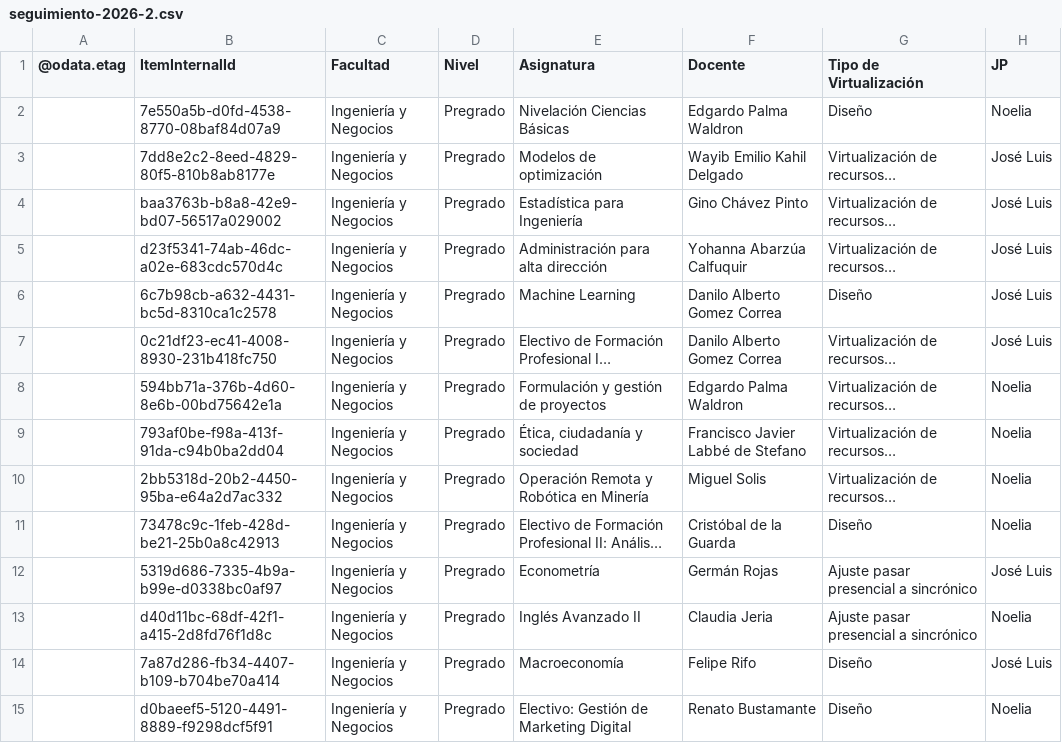
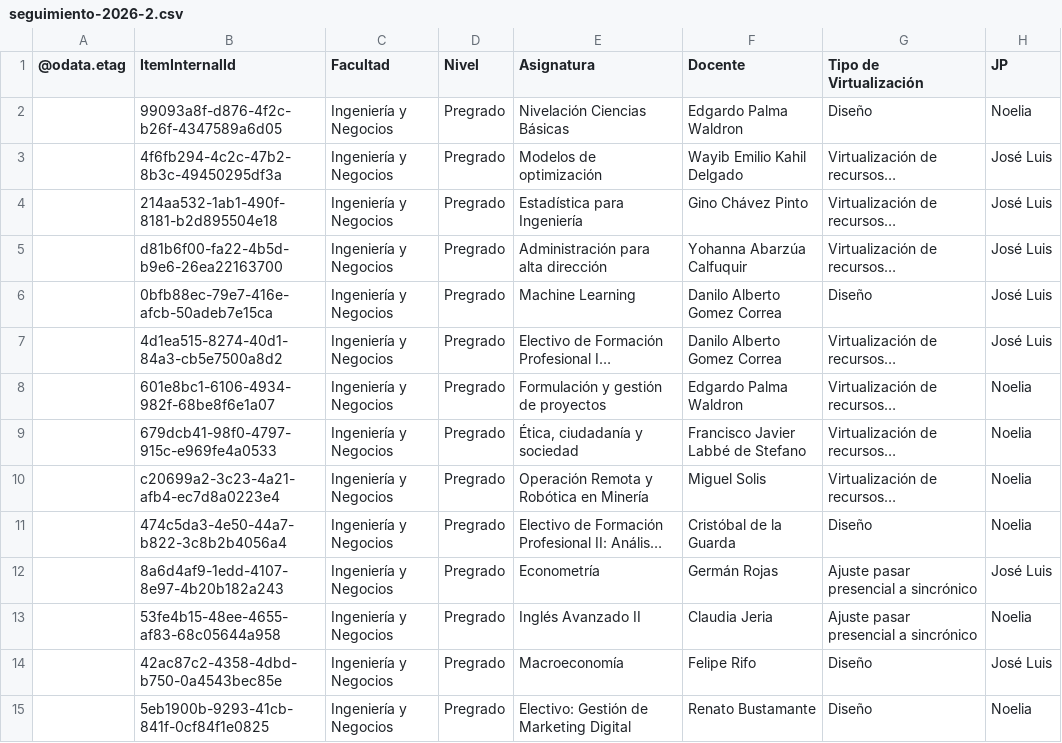
Before and after one commit to joseluissalazar81-spec/Seguimiento-proyecto-2026-2, a CSV file: data/seguimiento-2026-2.csv, drawn as a sheet; only a part is shown; long unchanged cells end in …; the diff covers the shown part only; the diff names each change by its address in the sheet, - before the commit and + after, or states it on an @@ line.

Commit message:
Actualizar CSV 2026-2

```diff
--- a/data/seguimiento-2026-2.csv
+++ b/data/seguimiento-2026-2.csv
-B2 (ItemInternalId): 7e550a5b-d0fd-4538-8770-08baf84d07a9
+B2 (ItemInternalId): 99093a8f-d876-4f2c-b26f-4347589a6d05
-B3 (ItemInternalId): 7dd8e2c2-8eed-4829-80f5-810b8ab8177e
+B3 (ItemInternalId): 4f6fb294-4c2c-47b2-8b3c-49450295df3a
-B4 (ItemInternalId): baa3763b-b8a8-42e9-bd07-56517a029002
+B4 (ItemInternalId): 214aa532-1ab1-490f-8181-b2d895504e18
-B5 (ItemInternalId): d23f5341-74ab-46dc-a02e-683cdc570d4c
+B5 (ItemInternalId): d81b6f00-fa22-4b5d-b9e6-26ea22163700
-B6 (ItemInternalId): 6c7b98cb-a632-4431-bc5d-8310ca1c2578
+B6 (ItemInternalId): 0bfb88ec-79e7-416e-afcb-50adeb7e15ca
-B7 (ItemInternalId): 0c21df23-ec41-4008-8930-231b418fc750
+B7 (ItemInternalId): 4d1ea515-8274-40d1-84a3-cb5e7500a8d2
-B8 (ItemInternalId): 594bb71a-376b-4d60-8e6b-00bd75642e1a
+B8 (ItemInternalId): 601e8bc1-6106-4934-982f-68be8f6e1a07
-B9 (ItemInternalId): 793af0be-f98a-413f-91da-c94b0ba2dd04
+B9 (ItemInternalId): 679dcb41-98f0-4797-915c-e969fe4a0533
-B10 (ItemInternalId): 2bb5318d-20b2-4450-95ba-e64a2d7ac332
+B10 (ItemInternalId): c20699a2-3c23-4a21-afb4-ec7d8a0223e4
-B11 (ItemInternalId): 73478c9c-1feb-428d-be21-25b0a8c42913
+B11 (ItemInternalId): 474c5da3-4e50-44a7-b822-3c8b2b4056a4
-B12 (ItemInternalId): 5319d686-7335-4b9a-b99e-d0338bc0af97
+B12 (ItemInternalId): 8a6d4af9-1edd-4107-8e97-4b20b182a243
-B13 (ItemInternalId): d40d11bc-68df-42f1-a415-2d8fd76f1d8c
+B13 (ItemInternalId): 53fe4b15-48ee-4655-af83-68c05644a958
-B14 (ItemInternalId): 7a87d286-fb34-4407-b109-b704be70a414
+B14 (ItemInternalId): 42ac87c2-4358-4dbd-b750-0a4543bec85e
-B15 (ItemInternalId): d0baeef5-5120-4491-8889-f9298dcf5f91
+B15 (ItemInternalId): 5eb1900b-9293-41cb-841f-0cf84f1e0825
```
Also changed, not shown: 55 edited cells elsewhere in this file.
